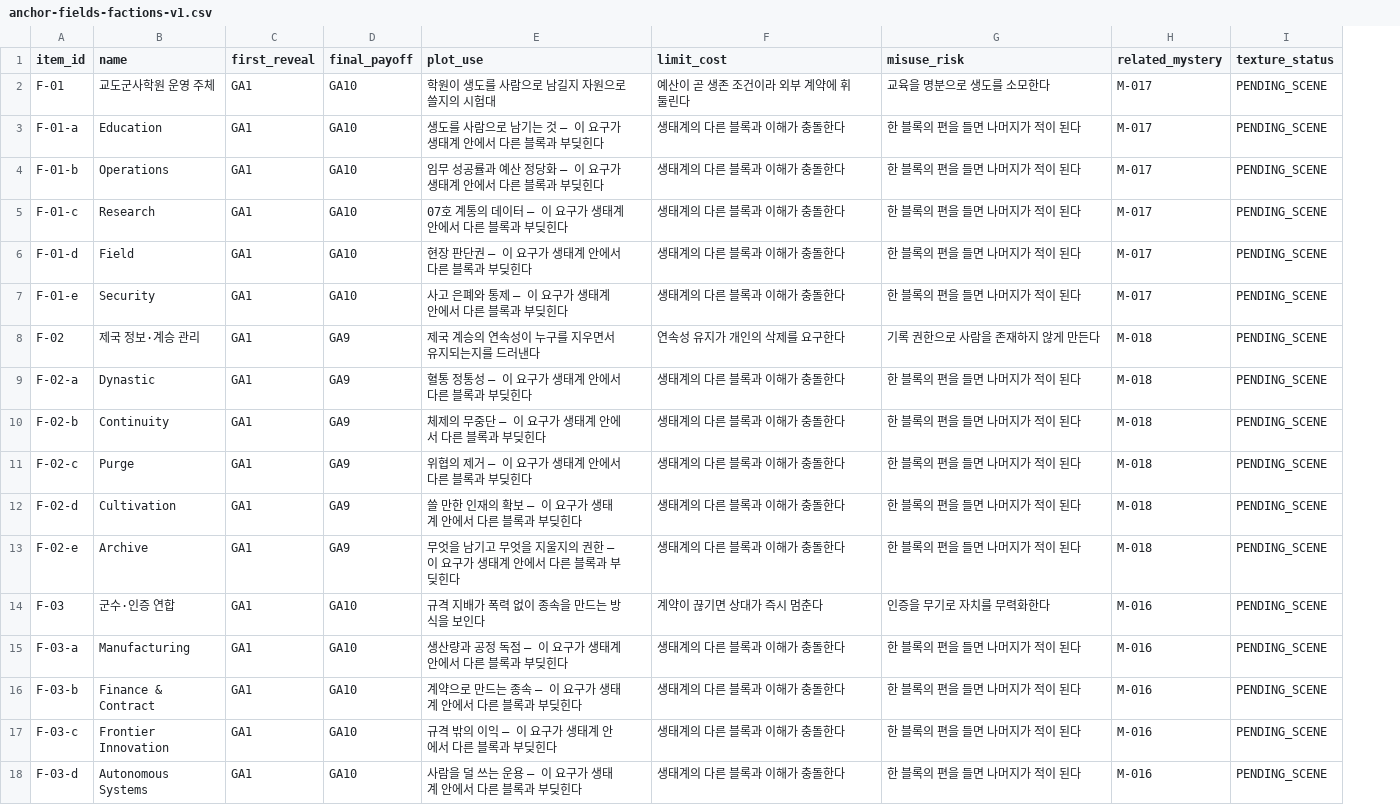
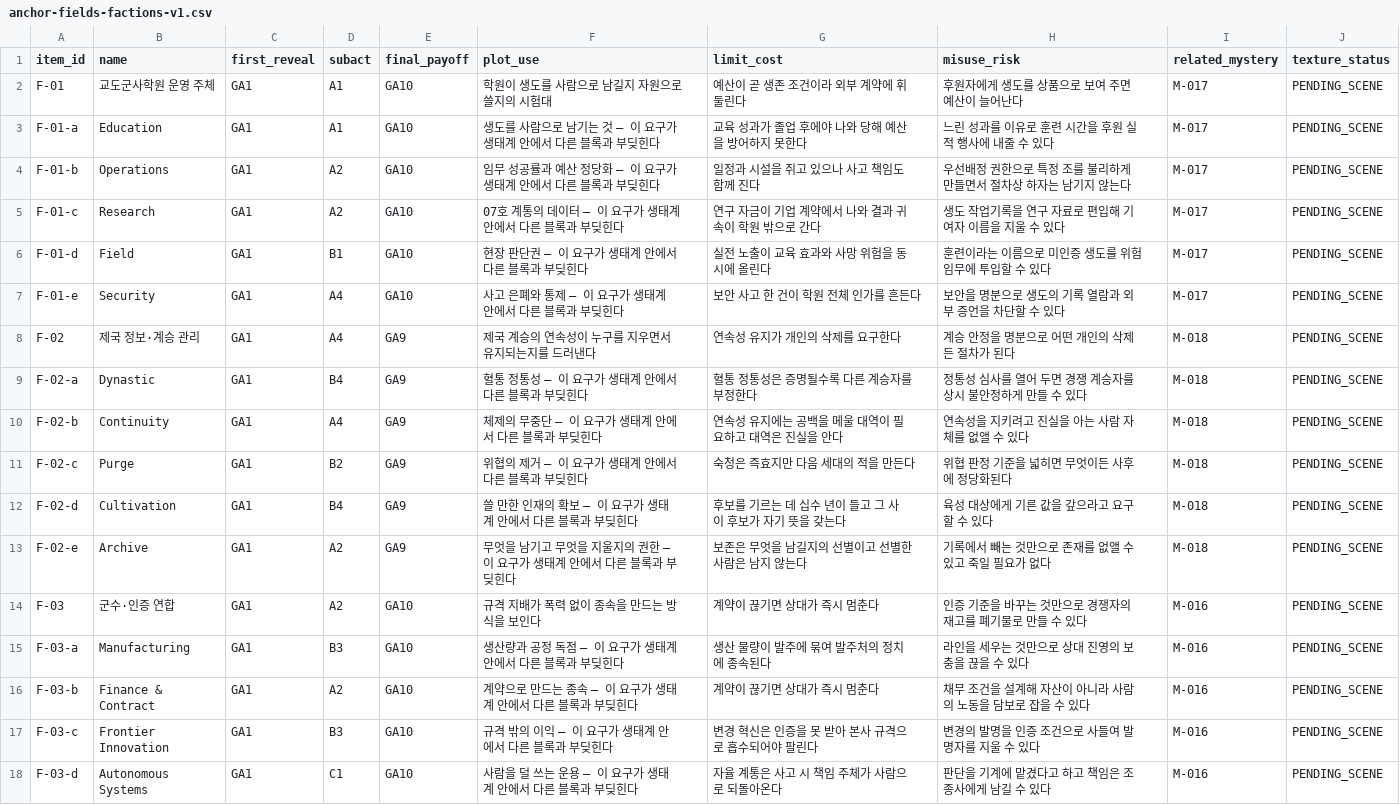
Before and after one commit to storm-credit/galactic-legacy-archive, a CSV file: docs/04_factions/data/anchor-fields-factions-v1.csv, drawn as a sheet; only a part is shown; addresses are those after the commit; the diff covers the shown part only; the diff names each change by its address in the sheet, - before the commit and + after, or states it on an @@ line.

```diff
--- a/docs/04_factions/data/anchor-fields-factions-v1.csv
+++ b/docs/04_factions/data/anchor-fields-factions-v1.csv
+column D (subact), rows 2-18: A1 | A1 | A2 | A2 | B1 | A4 | A4 | B4 | A4 | B2 | B4 | A2 | A2 | B3 | A2 | B3 | C1
-H2 (misuse_risk): 교육을 명분으로 생도를 소모한다
+H2 (misuse_risk): 후원자에게 생도를 상품으로 보여 주면 예산이 늘어난다
-G3 (limit_cost): 생태계의 다른 블록과 이해가 충돌한다
+G3 (limit_cost): 교육 성과가 졸업 후에야 나와 당해 예산을 방어하지 못한다
-H3 (misuse_risk): 한 블록의 편을 들면 나머지가 적이 된다
+H3 (misuse_risk): 느린 성과를 이유로 훈련 시간을 후원 실적 행사에 내줄 수 있다
-G4 (limit_cost): 생태계의 다른 블록과 이해가 충돌한다
+G4 (limit_cost): 일정과 시설을 쥐고 있으나 사고 책임도 함께 진다
-H4 (misuse_risk): 한 블록의 편을 들면 나머지가 적이 된다
+H4 (misuse_risk): 우선배정 권한으로 특정 조를 불리하게 만들면서 절차상 하자는 남기지 않는다
-G5 (limit_cost): 생태계의 다른 블록과 이해가 충돌한다
+G5 (limit_cost): 연구 자금이 기업 계약에서 나와 결과 귀속이 학원 밖으로 간다
-H5 (misuse_risk): 한 블록의 편을 들면 나머지가 적이 된다
+H5 (misuse_risk): 생도 작업기록을 연구 자료로 편입해 기여자 이름을 지울 수 있다
-G6 (limit_cost): 생태계의 다른 블록과 이해가 충돌한다
+G6 (limit_cost): 실전 노출이 교육 효과와 사망 위험을 동시에 올린다
-H6 (misuse_risk): 한 블록의 편을 들면 나머지가 적이 된다
+H6 (misuse_risk): 훈련이라는 이름으로 미인증 생도를 위험 임무에 투입할 수 있다
-G7 (limit_cost): 생태계의 다른 블록과 이해가 충돌한다
+G7 (limit_cost): 보안 사고 한 건이 학원 전체 인가를 흔든다
-H7 (misuse_risk): 한 블록의 편을 들면 나머지가 적이 된다
+H7 (misuse_risk): 보안을 명분으로 생도의 기록 열람과 외부 증언을 차단할 수 있다
-H8 (misuse_risk): 기록 권한으로 사람을 존재하지 않게 만든다
+H8 (misuse_risk): 계승 안정을 명분으로 어떤 개인의 삭제든 절차가 된다
-G9 (limit_cost): 생태계의 다른 블록과 이해가 충돌한다
+G9 (limit_cost): 혈통 정통성은 증명될수록 다른 계승자를 부정한다
-H9 (misuse_risk): 한 블록의 편을 들면 나머지가 적이 된다
+H9 (misuse_risk): 정통성 심사를 열어 두면 경쟁 계승자를 상시 불안정하게 만들 수 있다
-G10 (limit_cost): 생태계의 다른 블록과 이해가 충돌한다
+G10 (limit_cost): 연속성 유지에는 공백을 메울 대역이 필요하고 대역은 진실을 안다
-H10 (misuse_risk): 한 블록의 편을 들면 나머지가 적이 된다
+H10 (misuse_risk): 연속성을 지키려고 진실을 아는 사람 자체를 없앨 수 있다
-G11 (limit_cost): 생태계의 다른 블록과 이해가 충돌한다
+G11 (limit_cost): 숙청은 즉효지만 다음 세대의 적을 만든다
-H11 (misuse_risk): 한 블록의 편을 들면 나머지가 적이 된다
+H11 (misuse_risk): 위협 판정 기준을 넓히면 무엇이든 사후에 정당화된다
-G12 (limit_cost): 생태계의 다른 블록과 이해가 충돌한다
+G12 (limit_cost): 후보를 기르는 데 십수 년이 들고 그 사이 후보가 자기 뜻을 갖는다
-H12 (misuse_risk): 한 블록의 편을 들면 나머지가 적이 된다
+H12 (misuse_risk): 육성 대상에게 기른 값을 갚으라고 요구할 수 있다
-G13 (limit_cost): 생태계의 다른 블록과 이해가 충돌한다
+G13 (limit_cost): 보존은 무엇을 남길지의 선별이고 선별한 사람은 남지 않는다
-H13 (misuse_risk): 한 블록의 편을 들면 나머지가 적이 된다
+H13 (misuse_risk): 기록에서 빼는 것만으로 존재를 없앨 수 있고 죽일 필요가 없다
-H14 (misuse_risk): 인증을 무기로 자치를 무력화한다
+H14 (misuse_risk): 인증 기준을 바꾸는 것만으로 경쟁자의 재고를 폐기물로 만들 수 있다
-G15 (limit_cost): 생태계의 다른 블록과 이해가 충돌한다
+G15 (limit_cost): 생산 물량이 발주에 묶여 발주처의 정치에 종속된다
-H15 (misuse_risk): 한 블록의 편을 들면 나머지가 적이 된다
+H15 (misuse_risk): 라인을 세우는 것만으로 상대 진영의 보충을 끊을 수 있다
-G16 (limit_cost): 생태계의 다른 블록과 이해가 충돌한다
+G16 (limit_cost): 계약이 끊기면 상대가 즉시 멈춘다
-H16 (misuse_risk): 한 블록의 편을 들면 나머지가 적이 된다
+H16 (misuse_risk): 채무 조건을 설계해 자산이 아니라 사람의 노동을 담보로 잡을 수 있다
-G17 (limit_cost): 생태계의 다른 블록과 이해가 충돌한다
+G17 (limit_cost): 변경 혁신은 인증을 못 받아 본사 규격으로 흡수되어야 팔린다
-H17 (misuse_risk): 한 블록의 편을 들면 나머지가 적이 된다
+H17 (misuse_risk): 변경의 발명을 인증 조건으로 사들여 발명자를 지울 수 있다
-G18 (limit_cost): 생태계의 다른 블록과 이해가 충돌한다
+G18 (limit_cost): 자율 계통은 사고 시 책임 주체가 사람으로 되돌아온다
-H18 (misuse_risk): 한 블록의 편을 들면 나머지가 적이 된다
+H18 (misuse_risk): 판단을 기계에 맡겼다고 하고 책임은 조종사에게 남길 수 있다
```
Also changed, not shown: 49 edited cells elsewhere in this file, docs/02_world/data/anchor-fields-places-v1.csv, docs/06_hardware/data/anchor-fields-hulls-v1.csv, 14 other files.
